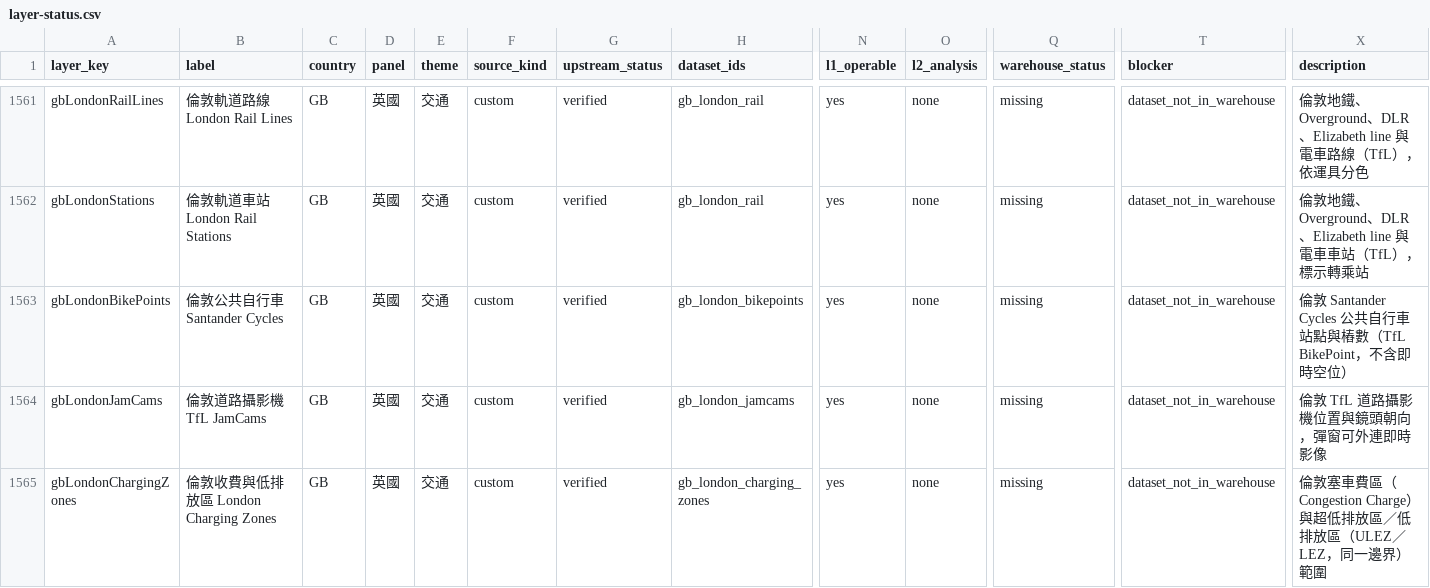
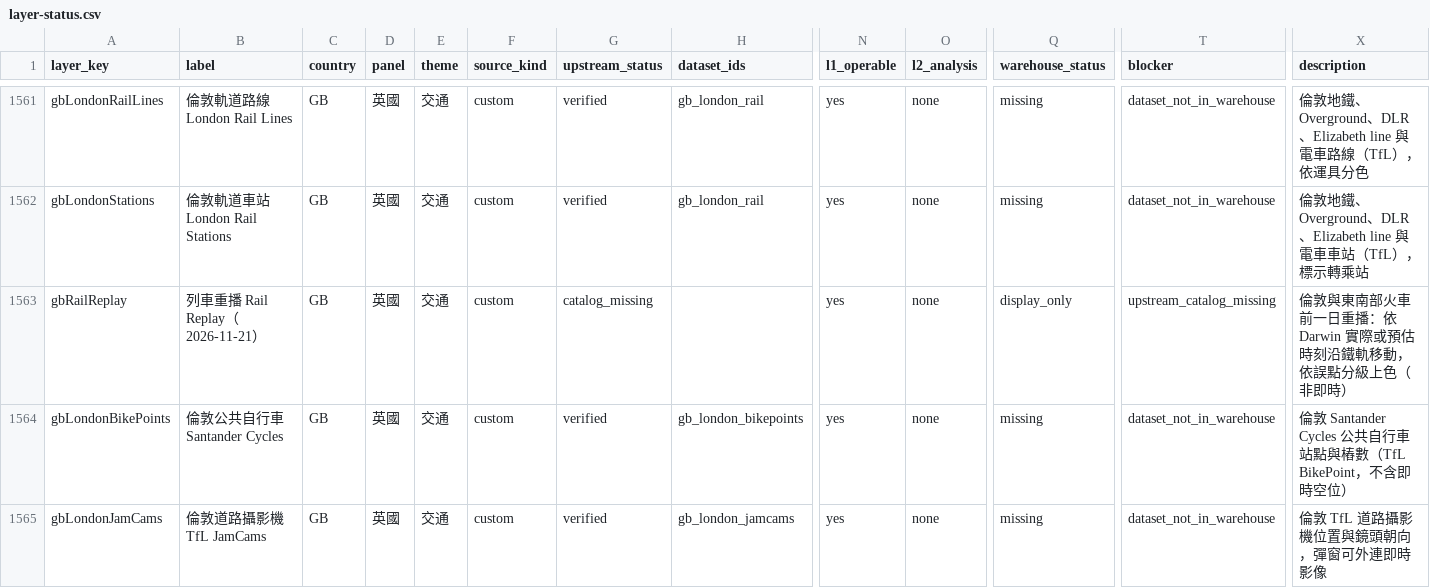
Before and after one commit to ianlkl11234s/mini-taiwan-pulse, a CSV file: docs/features/general-analysis/layer-status.csv, drawn as a sheet; only a part is shown, gaps mark what is left out; the shorter side is filled out with more unchanged rows; rows hold the shown columns only; the diff names each change by its address in the sheet, - before the commit and + after, or states it on an @@ line.

```diff
--- a/docs/features/general-analysis/layer-status.csv
+++ b/docs/features/general-analysis/layer-status.csv
+row 1563: gbRailReplay | 列車重播 Rail Replay（2026-11-21） | GB | 英國 | 交通 | custom | catalog_missing |  | yes | none | display_only | upstream_catalog_missing | 倫敦與東南部火車前一日重播：依 Darwin 實際或預估時刻沿鐵軌移動，依誤點分級上色（非即時）
```
Also changed, not shown: 1 other file.
